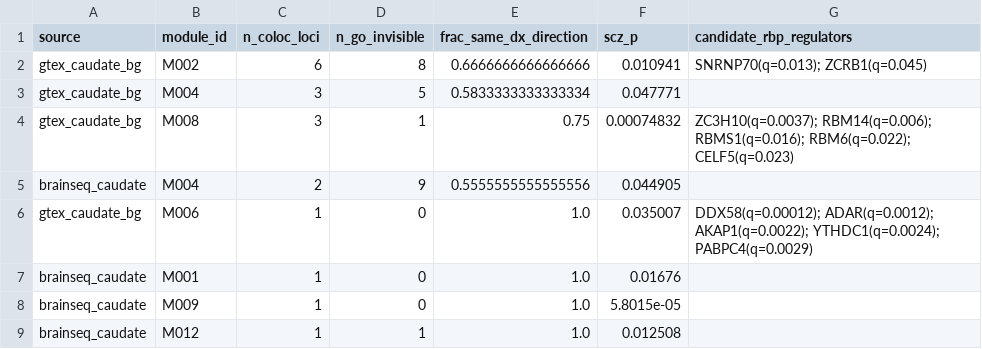
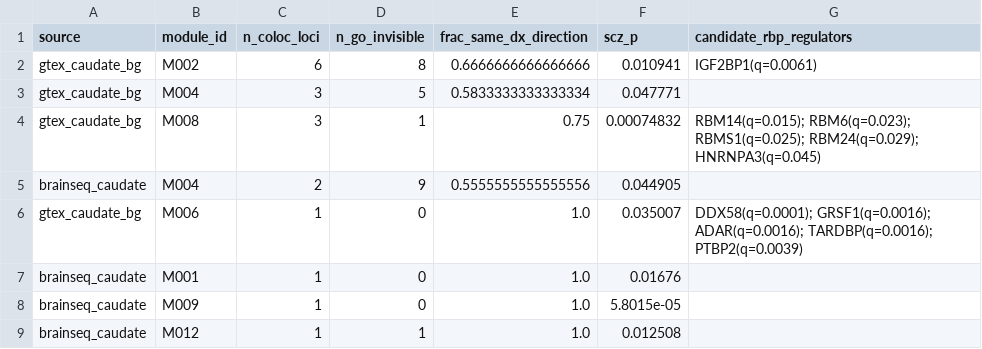
Before and after one commit to heart-gen/isograph-brain-aging-benchmarking, a TSV file: 05_genetic_anchoring/_m/scz_age_projection/convergence.tsv, drawn as a sheet.

Commit message:
Retract the SCZ coloc-convergence claim; test all five traits properly
The published sub-claim — that SCZ colocalizing switch genes concentrate
in age-sensitive (MAGMA-anchored) modules, 25% vs background, P=0.0058 —
was an artifact of the denominator. It compared coloc genes against ALL
module genes. But anchored modules are *defined* by MAGMA SCZ enrichment,
so their genes enter the coloc test preferentially; the right background
is the CLPP-tested pool. Conditioning on it removes the effect entirely:
48% anchored vs a 45% tested-pool background, P=0.40.

module_coloc_convergence.py generalises that layer to AD/PD/LBD/ALS/SCZ
on the same partitions and statistics, against a size-matched permutation
null. It is null everywhere — global concentration permutation P ranges
0.19 to 1.00 across all ten (trait, source) cells, and no per-module
hypergeometric survives FDR. The all-genes denominator reproduces the
old spurious signal (SCZ/gtex P=0.0095, AD/gtex P=0.043), which is
reported alongside as the demonstration that the denominator is the
whole effect.

Two guards the summary explains in place, because both were live traps:
n_coloc_loci separates a converging program from several genes under one
GWAS peak, and loo_worst_p drops each contributing locus in turn. Module
assignment is re-derived from each source's modules.parquet rather than
trusting the module_id carried in the coloc outputs.

Layers B/C/D of scz_age_projection (disruption of age-sensitive modules
in disease) do not depend on this background and are unaffected.

Also corrects the coloc_prep docstring: coloc.susie is not run, because
GTEx ships credible-set summaries rather than full SuSiE objects.

```diff
--- a/05_genetic_anchoring/_m/scz_age_projection/convergence.tsv
+++ b/05_genetic_anchoring/_m/scz_age_projection/convergence.tsv
@@ -1,7 +1,7 @@
 source	module_id	n_coloc_loci	n_go_invisible	frac_same_dx_direction	scz_p	candidate_rbp_regulators
-gtex_caudate_bg	M002	6	8	0.6666666666666666	0.010941	SNRNP70(q=0.013); ZCRB1(q=0.045)
+gtex_caudate_bg	M002	6	8	0.6666666666666666	0.010941	IGF2BP1(q=0.0061)
 gtex_caudate_bg	M004	3	5	0.5833333333333334	0.047771	
-gtex_caudate_bg	M008	3	1	0.75	0.00074832	ZC3H10(q=0.0037); RBM14(q=0.006); RBMS1(q=0.016); RBM6(q=0.022); CELF5(q=0.023)
+gtex_caudate_bg	M008	3	1	0.75	0.00074832	RBM14(q=0.015); RBM6(q=0.023); RBMS1(q=0.025); RBM24(q=0.029); HNRNPA3(q=0.045)
 brainseq_caudate	M004	2	9	0.5555555555555556	0.044905	
-gtex_caudate_bg	M006	1	0	1.0	0.035007	DDX58(q=0.00012); ADAR(q=0.0012); AKAP1(q=0.0022); YTHDC1(q=0.0024); PABPC4(q=0.0029)
+gtex_caudate_bg	M006	1	0	1.0	0.035007	DDX58(q=0.0001); GRSF1(q=0.0016); ADAR(q=0.0016); TARDBP(q=0.0016); PTBP2(q=0.0039)
 brainseq_caudate	M001	1	0	1.0	0.01676	
```
Also changed, not shown: 05_genetic_anchoring/_m/scz_age_projection/mechanism_rbp.tsv, 10 other files.
